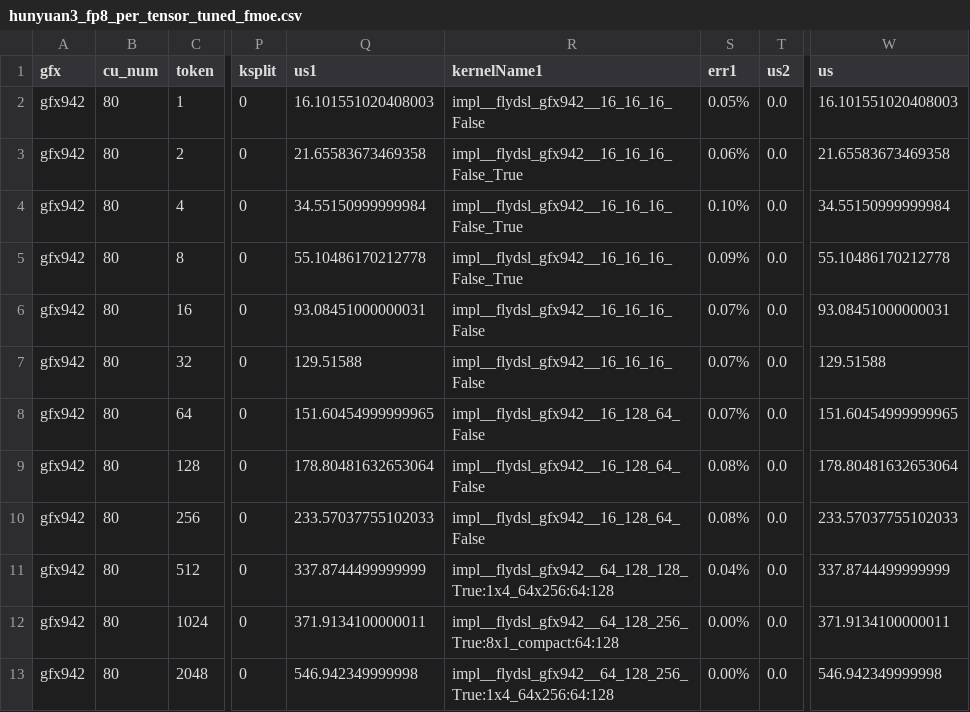
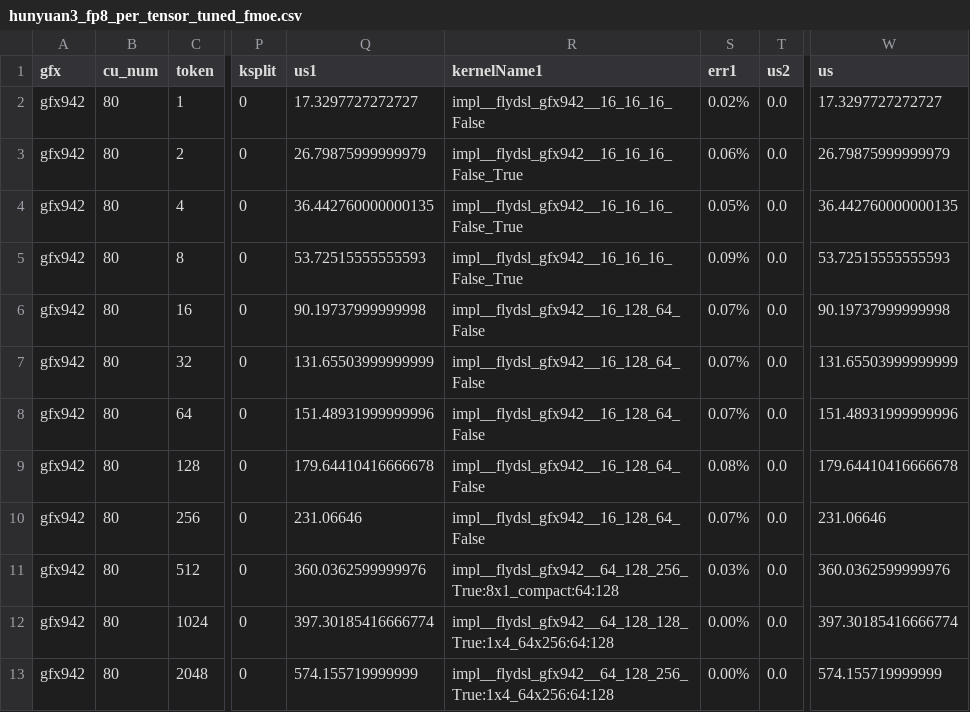
Before and after one commit to luocheng25/aiter, a CSV file: aiter/configs/model_configs/hunyuan3_fp8_per_tensor_tuned_fmoe.csv, drawn as a sheet; only a part is shown, gaps mark what is left out; the diff covers the shown part only; the diff names each change by its address in the sheet, - before the commit and + after, or states it on an @@ line.

```diff
--- a/aiter/configs/model_configs/hunyuan3_fp8_per_tensor_tuned_fmoe.csv
+++ b/aiter/configs/model_configs/hunyuan3_fp8_per_tensor_tuned_fmoe.csv
-Q2 (us1): 16.101551020408003
+Q2 (us1): 17.3297727272727
-S2 (err1): 0.05%
+S2 (err1): 0.02%
-W2 (us): 16.101551020408003
+W2 (us): 17.3297727272727
-Q3 (us1): 21.65583673469358
+Q3 (us1): 26.79875999999979
-W3 (us): 21.65583673469358
+W3 (us): 26.79875999999979
-Q4 (us1): 34.55150999999984
+Q4 (us1): 36.442760000000135
-S4 (err1): 0.10%
+S4 (err1): 0.05%
-W4 (us): 34.55150999999984
+W4 (us): 36.442760000000135
-Q5 (us1): 55.10486170212778
+Q5 (us1): 53.72515555555593
-W5 (us): 55.10486170212778
+W5 (us): 53.72515555555593
-Q6 (us1): 93.08451000000031
+Q6 (us1): 90.19737999999998
-R6:R7 (kernelName1): impl__flydsl_gfx942__16_16_16_False
+R6:R7 (kernelName1): impl__flydsl_gfx942__16_128_64_False
-W6 (us): 93.08451000000031
+W6 (us): 90.19737999999998
-Q7 (us1): 129.51588
+Q7 (us1): 131.65503999999999
-W7 (us): 129.51588
+W7 (us): 131.65503999999999
-Q8 (us1): 151.60454999999965
+Q8 (us1): 151.48931999999996
-W8 (us): 151.60454999999965
+W8 (us): 151.48931999999996
-Q9 (us1): 178.80481632653064
+Q9 (us1): 179.64410416666678
-W9 (us): 178.80481632653064
+W9 (us): 179.64410416666678
-Q10 (us1): 233.57037755102033
+Q10 (us1): 231.06646
-S10 (err1): 0.08%
+S10 (err1): 0.07%
-W10 (us): 233.57037755102033
+W10 (us): 231.06646
-Q11 (us1): 337.8744499999999
+Q11 (us1): 360.0362599999976
-R11 (kernelName1): impl__flydsl_gfx942__64_128_128_True:1x4_64x256:64:128
+R11 (kernelName1): impl__flydsl_gfx942__64_128_256_True:8x1_compact:64:128
-S11 (err1): 0.04%
+S11 (err1): 0.03%
-W11 (us): 337.8744499999999
+W11 (us): 360.0362599999976
-Q12 (us1): 371.9134100000011
+Q12 (us1): 397.30185416666774
-R12 (kernelName1): impl__flydsl_gfx942__64_128_256_True:8x1_compact:64:128
+R12 (kernelName1): impl__flydsl_gfx942__64_128_128_True:1x4_64x256:64:128
-W12 (us): 371.9134100000011
+W12 (us): 397.30185416666774
-Q13 (us1): 546.942349999998
+Q13 (us1): 574.155719999999
-W13 (us): 546.942349999998
+W13 (us): 574.155719999999
```
Also changed, not shown: 15 edited cells elsewhere in this file, aiter/configs/model_configs/minimax_m3_fp8_ptpc_tuned_fmoe.csv, aiter/configs/model_configs/qwen3_5_125b_bf16_tuned_fmoe.csv, 4 other files.
